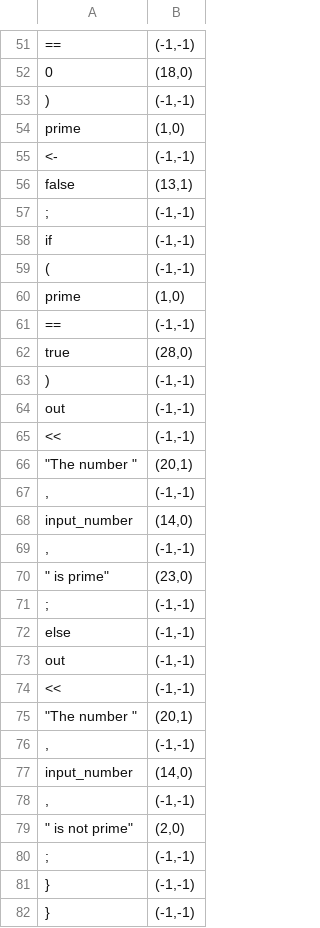
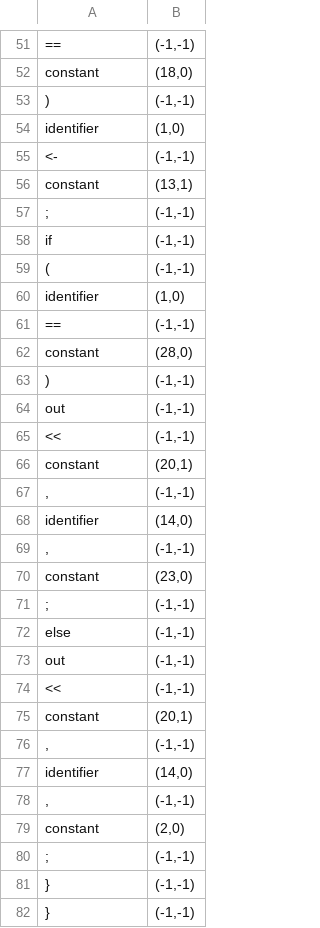
Before and after one commit to CimpeanAndreea/FLCD, a CSV file: Lab3/src/programs/p2/pif.csv, drawn as a sheet; only a part is shown, gaps mark what is left out; the diff covers the shown part only; the diff names each change by its address in the sheet, - before the commit and + after, or states it on an @@ line.

```diff
--- a/Lab3/src/programs/p2/pif.csv
+++ b/Lab3/src/programs/p2/pif.csv
-A52: 0
+A52: constant
-A54: prime
+A54: identifier
-A56: false
+A56: constant
-A60: prime
+A60: identifier
-A62: true
+A62: constant
-A66: "The number "
+A66: constant
-A68: input_number
+A68: identifier
-A70: " is prime"
+A70: constant
-A75: "The number "
+A75: constant
-A77: input_number
+A77: identifier
-A79: " is not prime"
+A79: constant
```
Also changed, not shown: 16 edited cells elsewhere in this file, Lab3/out/production/Lab3/programs/p1/pif.csv, Lab3/out/production/Lab3/programs/p2/pif.csv, 16 other files.
